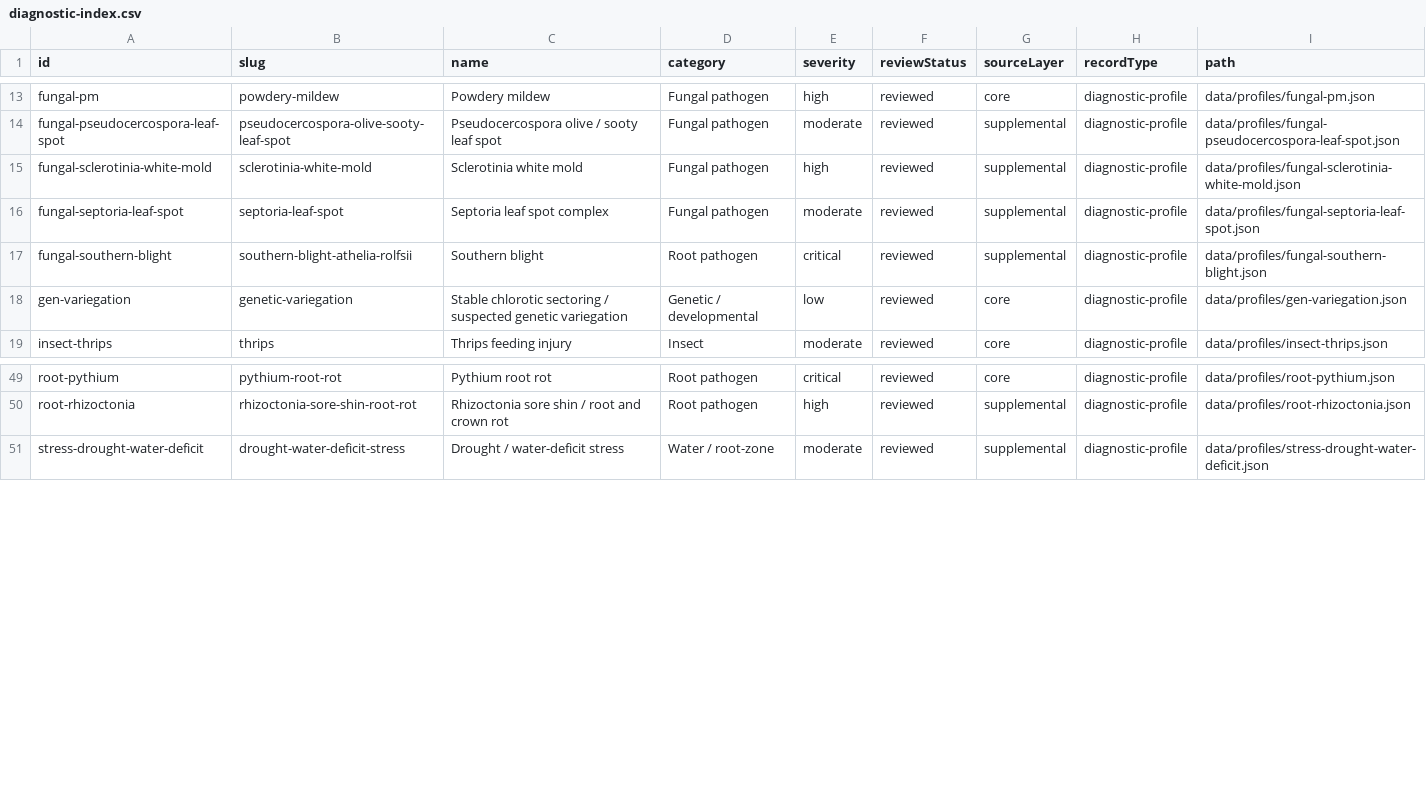
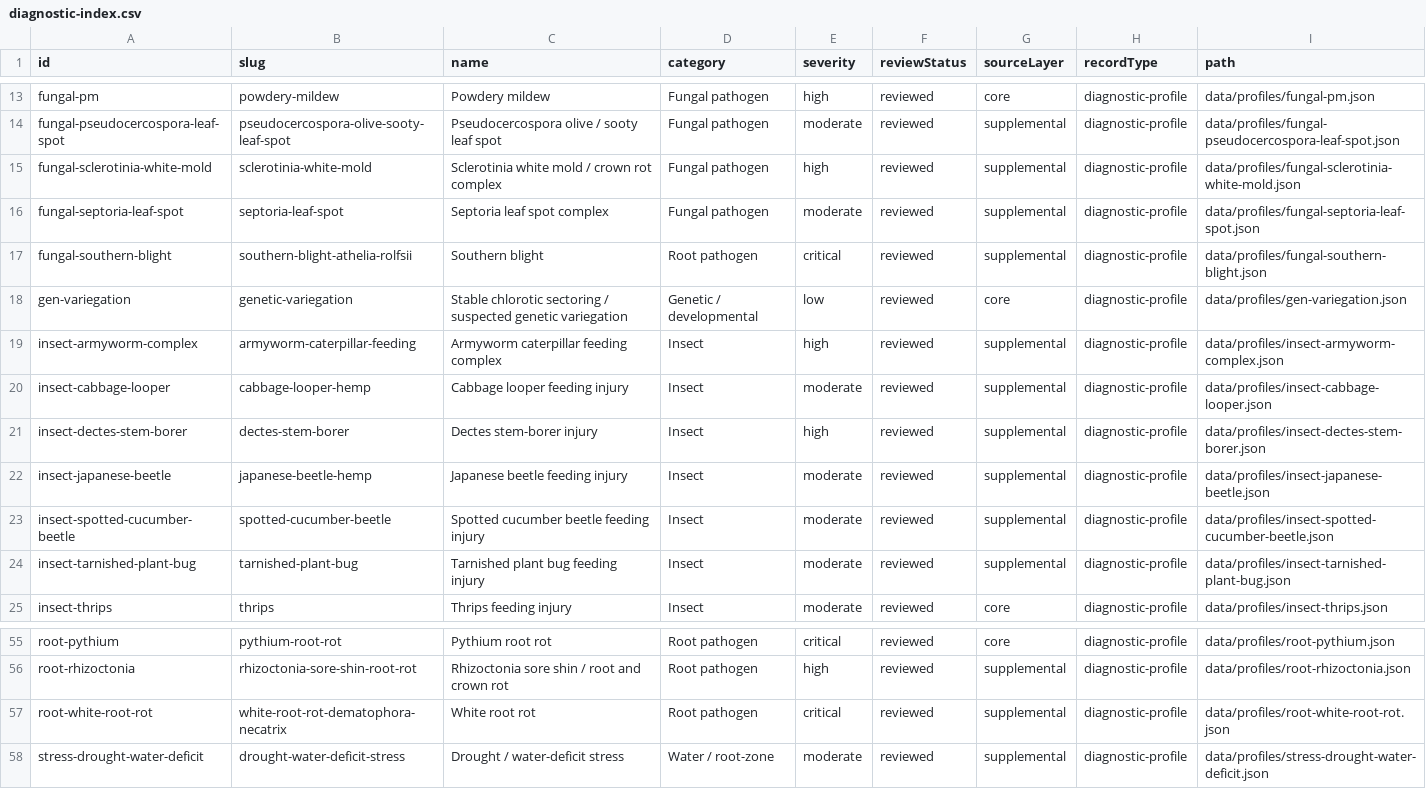
Before and after one commit to dtfgenetics/Thc-dataset, a CSV file: data/diagnostic-index.csv, drawn as a sheet; only a part is shown, gaps mark what is left out.

```diff
--- a/data/diagnostic-index.csv
+++ b/data/diagnostic-index.csv
@@ -14,3 +14,3 @@
 "fungal-pseudocercospora-leaf-spot","pseudocercospora-olive-sooty-leaf-spot","Pseudocercospora olive / sooty leaf spot","Fungal pathogen","moderate","reviewed","supplemental","diagnostic-profile","data/profiles/fungal-pseudocercospora-leaf-spot.json"
-"fungal-sclerotinia-white-mold","sclerotinia-white-mold","Sclerotinia white mold","Fungal pathogen","high","reviewed","supplemental","diagnostic-profile","data/profiles/fungal-sclerotinia-white-mold.json"
+"fungal-sclerotinia-white-mold","sclerotinia-white-mold","Sclerotinia white mold / crown rot complex","Fungal pathogen","high","reviewed","supplemental","diagnostic-profile","data/profiles/fungal-sclerotinia-white-mold.json"
 "fungal-septoria-leaf-spot","septoria-leaf-spot","Septoria leaf spot complex","Fungal pathogen","moderate","reviewed","supplemental","diagnostic-profile","data/profiles/fungal-septoria-leaf-spot.json"
@@ -18,2 +18,8 @@
 "gen-variegation","genetic-variegation","Stable chlorotic sectoring / suspected genetic variegation","Genetic / developmental","low","reviewed","core","diagnostic-profile","data/profiles/gen-variegation.json"
+"insect-armyworm-complex","armyworm-caterpillar-feeding","Armyworm caterpillar feeding complex","Insect","high","reviewed","supplemental","diagnostic-profile","data/profiles/insect-armyworm-complex.json"
+"insect-cabbage-looper","cabbage-looper-hemp","Cabbage looper feeding injury","Insect","moderate","reviewed","supplemental","diagnostic-profile","data/profiles/insect-cabbage-looper.json"
+"insect-dectes-stem-borer","dectes-stem-borer","Dectes stem-borer injury","Insect","high","reviewed","supplemental","diagnostic-profile","data/profiles/insect-dectes-stem-borer.json"
+"insect-japanese-beetle","japanese-beetle-hemp","Japanese beetle feeding injury","Insect","moderate","reviewed","supplemental","diagnostic-profile","data/profiles/insect-japanese-beetle.json"
+"insect-spotted-cucumber-beetle","spotted-cucumber-beetle","Spotted cucumber beetle feeding injury","Insect","moderate","reviewed","supplemental","diagnostic-profile","data/profiles/insect-spotted-cucumber-beetle.json"
+"insect-tarnished-plant-bug","tarnished-plant-bug","Tarnished plant bug feeding injury","Insect","moderate","reviewed","supplemental","diagnostic-profile","data/profiles/insect-tarnished-plant-bug.json"
 "insect-thrips","thrips","Thrips feeding injury","Insect","moderate","reviewed","core","diagnostic-profile","data/profiles/insect-thrips.json"
@@ -50,2 +56,3 @@
 "root-rhizoctonia","rhizoctonia-sore-shin-root-rot","Rhizoctonia sore shin / root and crown rot","Root pathogen","high","reviewed","supplemental","diagnostic-profile","data/profiles/root-rhizoctonia.json"
+"root-white-root-rot","white-root-rot-dematophora-necatrix","White root rot","Root pathogen","critical","reviewed","supplemental","diagnostic-profile","data/profiles/root-white-root-rot.json"
 "stress-drought-water-deficit","drought-water-deficit-stress","Drought / water-deficit stress","Water / root-zone","moderate","reviewed","supplemental","diagnostic-profile","data/profiles/stress-drought-water-deficit.json"
```
Also changed, not shown: 17 other files.
